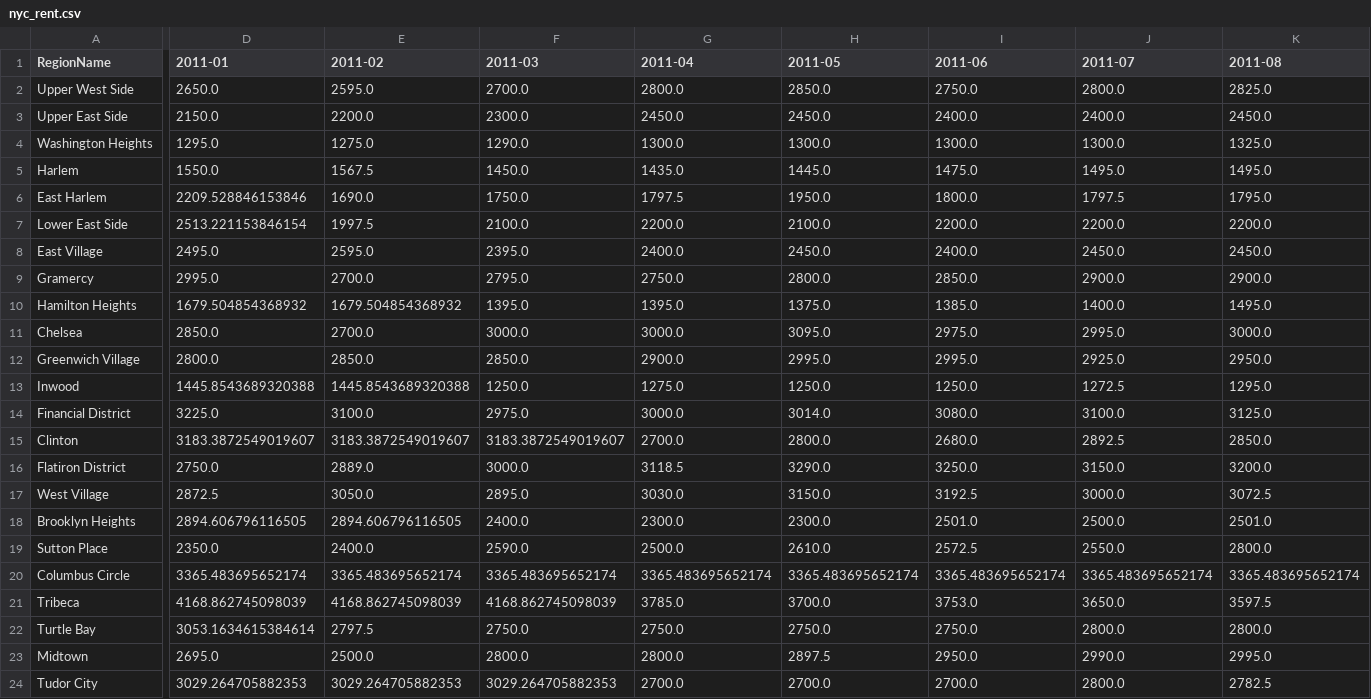
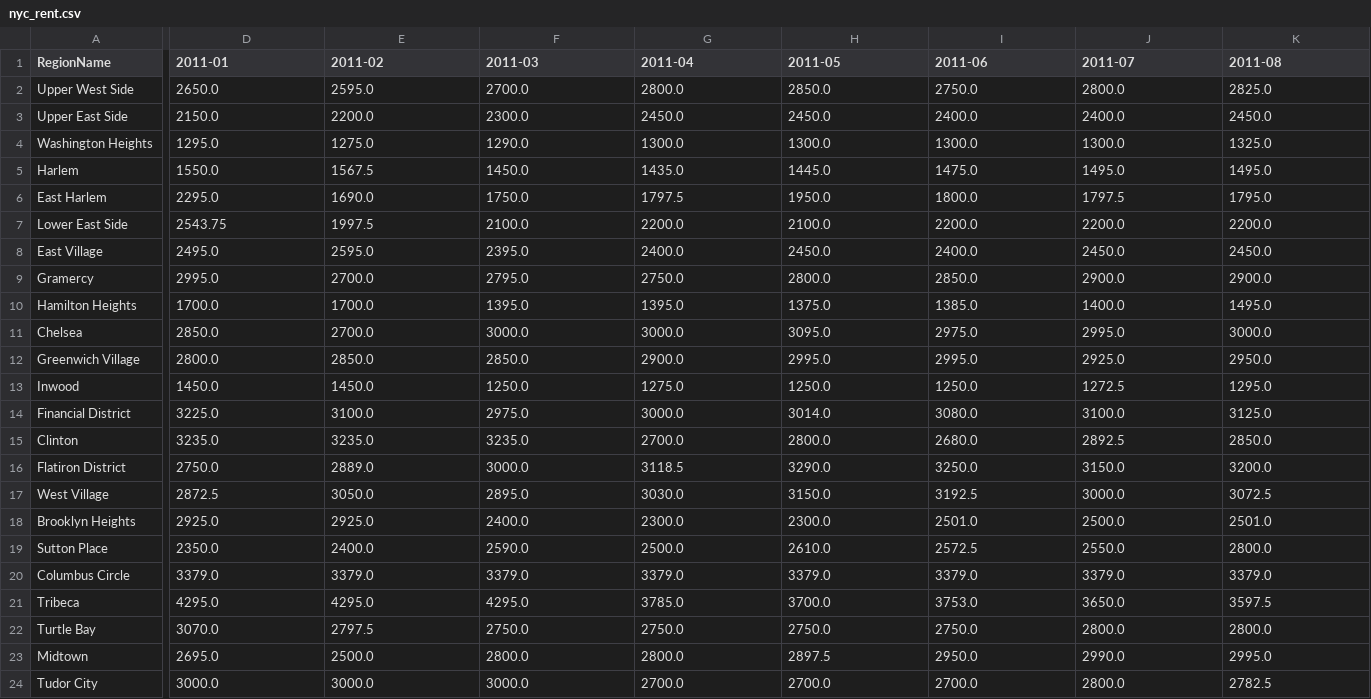
Before and after one commit to d-alvear/NYC-vs-SF, a CSV file: old-data/nyc_rent.csv (was nyc_rent.csv), drawn as a sheet; only a part is shown, gaps mark what is left out; the diff covers the shown part only; the diff names each change by its address in the sheet, - before the commit and + after, or states it on an @@ line.

```diff
--- a/nyc_rent.csv
+++ b/old-data/nyc_rent.csv
-D6 (2011-01): 2209.528846153846
+D6 (2011-01): 2295.0
-D7 (2011-01): 2513.221153846154
+D7 (2011-01): 2543.75
-D10 (2011-01): 1679.504854368932
+D10 (2011-01): 1700.0
-E10 (2011-02): 1679.504854368932
+E10 (2011-02): 1700.0
-D13 (2011-01): 1445.8543689320388
+D13 (2011-01): 1450.0
-E13 (2011-02): 1445.8543689320388
+E13 (2011-02): 1450.0
-D15 (2011-01): 3183.3872549019607
+D15 (2011-01): 3235.0
-E15 (2011-02): 3183.3872549019607
+E15 (2011-02): 3235.0
-F15 (2011-03): 3183.3872549019607
+F15 (2011-03): 3235.0
-D18 (2011-01): 2894.606796116505
+D18 (2011-01): 2925.0
-E18 (2011-02): 2894.606796116505
+E18 (2011-02): 2925.0
-D20 (2011-01): 3365.483695652174
+D20 (2011-01): 3379.0
-E20 (2011-02): 3365.483695652174
+E20 (2011-02): 3379.0
-F20 (2011-03): 3365.483695652174
+F20 (2011-03): 3379.0
-G20 (2011-04): 3365.483695652174
+G20 (2011-04): 3379.0
-H20 (2011-05): 3365.483695652174
+H20 (2011-05): 3379.0
-I20 (2011-06): 3365.483695652174
+I20 (2011-06): 3379.0
-J20 (2011-07): 3365.483695652174
+J20 (2011-07): 3379.0
-K20 (2011-08): 3365.483695652174
+K20 (2011-08): 3379.0
-D21 (2011-01): 4168.862745098039
+D21 (2011-01): 4295.0
-E21 (2011-02): 4168.862745098039
+E21 (2011-02): 4295.0
-F21 (2011-03): 4168.862745098039
+F21 (2011-03): 4295.0
-D22 (2011-01): 3053.1634615384614
+D22 (2011-01): 3070.0
-D24 (2011-01): 3029.264705882353
+D24 (2011-01): 3000.0
-E24 (2011-02): 3029.264705882353
+E24 (2011-02): 3000.0
-F24 (2011-03): 3029.264705882353
+F24 (2011-03): 3000.0
```
Also changed, not shown: 24 edited cells elsewhere in this file, 8 other files.
